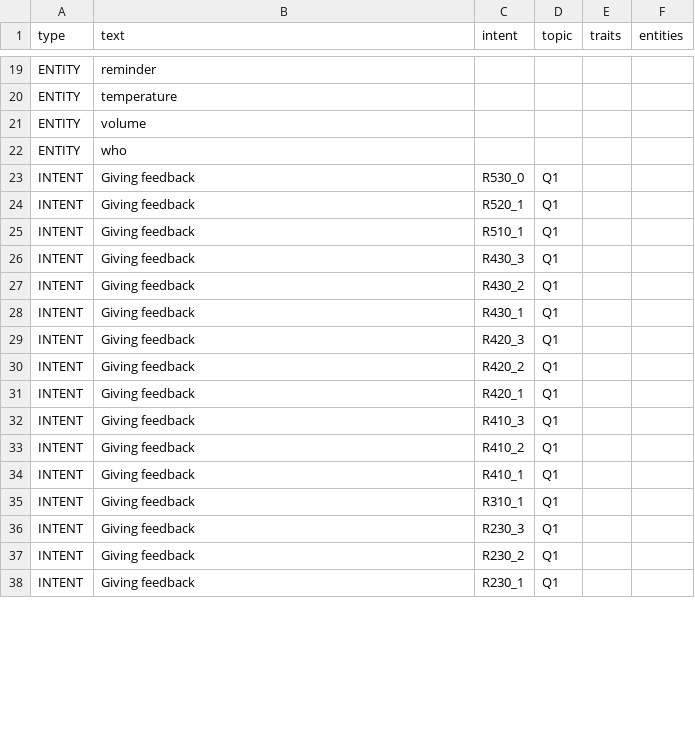
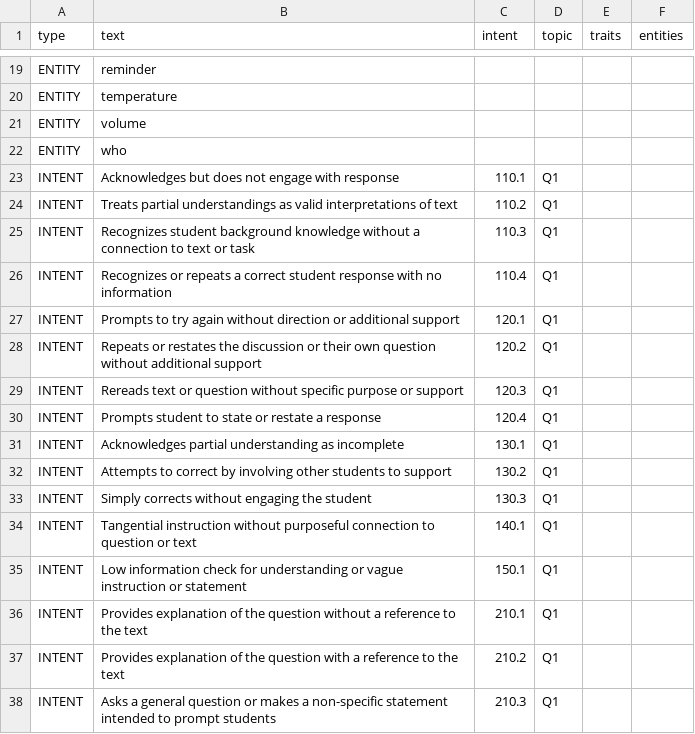
Before and after one commit to bferster/liza, a CSV file: RER-1.csv, drawn as a sheet; only a part is shown, gaps mark what is left out; the diff covers the shown part only.

```diff
--- a/RER-1.csv
+++ b/RER-1.csv
@@ -22,17 +22,17 @@ ENTITY,volume,,,,
 ENTITY,who,,,,
-INTENT,Giving feedback,R530_0,Q1,,
-INTENT,Giving feedback,R520_1,Q1,,
-INTENT,Giving feedback,R510_1,Q1,,
-INTENT,Giving feedback,R430_3,Q1,,
-INTENT,Giving feedback,R430_2,Q1,,
-INTENT,Giving feedback,R430_1,Q1,,
-INTENT,Giving feedback,R420_3,Q1,,
-INTENT,Giving feedback,R420_2,Q1,,
-INTENT,Giving feedback,R420_1,Q1,,
-INTENT,Giving feedback,R410_3,Q1,,
-INTENT,Giving feedback,R410_2,Q1,,
-INTENT,Giving feedback,R410_1,Q1,,
-INTENT,Giving feedback,R310_1,Q1,,
-INTENT,Giving feedback,R230_3,Q1,,
-INTENT,Giving feedback,R230_2,Q1,,
-INTENT,Giving feedback,R230_1,Q1,,
+INTENT,Acknowledges but does not engage with response,110.1,Q1,,
+INTENT,Treats partial understandings as valid interpretations of text,110.2,Q1,,
+INTENT,Recognizes student background knowledge without a connection to text or task,110.3,Q1,,
+INTENT,Recognizes or repeats a correct student response with no information,110.4,Q1,,
+INTENT,Prompts to try again without direction or additional support,120.1,Q1,,
+INTENT,Repeats or restates the discussion or their own question without additional support,120.2,Q1,,
+INTENT,Rereads text or question without specific purpose or support,120.3,Q1,,
+INTENT,Prompts student to state or restate a response,120.4,Q1,,
+INTENT,Acknowledges partial understanding as incomplete,130.1,Q1,,
+INTENT,Attempts to correct by involving other students to support,130.2,Q1,,
+INTENT,Simply corrects without engaging the student,130.3,Q1,,
+INTENT,Tangential instruction without purposeful connection to question or text,140.1,Q1,,
+INTENT,"Low information check for understanding or vague instruction or statement ",150.1,Q1,,
+INTENT,"Provides explanation of the question without a reference to the text ",210.1,Q1,,
+INTENT,Provides explanation of the question with a reference to the text,210.2,Q1,,
+INTENT,"Asks a general question or makes a non-specific statement intended to prompt students ",210.3,Q1,,
```
Also changed, not shown: 3 added rows, 4 removed rows, 1 moved row and 36 edited cells elsewhere in this file, 2 other files.
